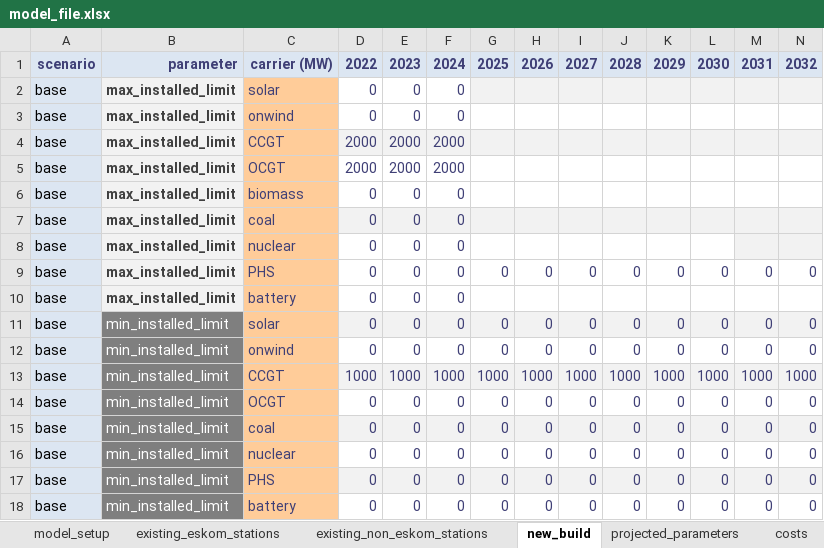
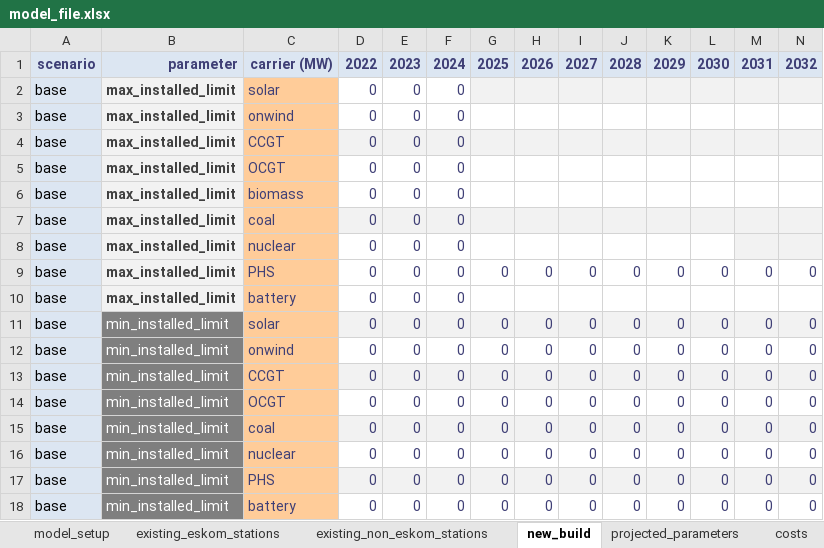
Before and after one commit to PyPSA/pypsa-za, an Excel workbook: data/model_file.xlsx, sheet new_build, drawn as a sheet; only a part is shown; values as stored, in another font and other column widths than the file's, no borders; conditional formats not drawn; removed rows and columns are numbered as before the commit, all else as after; rows hold the shown columns only; the diff names each change by its address in the sheet, - before the commit and + after, or states it on an @@ line.

```diff
--- a/data/model_file.xlsx (sheet new_build)
+++ b/data/model_file.xlsx (sheet new_build)
-D4:D5: 2000
+D4:D5: 0
-E4:E5: 2000
+E4:E5: 0
-F4:F5: 2000
+F4:F5: 0
-row 13: base | min_installed_limit | CCGT | 1000 | 1000 | 1000 | 1000 | 1000 | 1000 | 1000 | 1000 | 1000 | 1000 | 1000
+row 13: base | min_installed_limit | CCGT | 0 | 0 | 0 | 0 | 0 | 0 | 0 | 0 | 0 | 0 | 0
```
Also changed, not shown: sheet projected_parameters, 8 other files.
